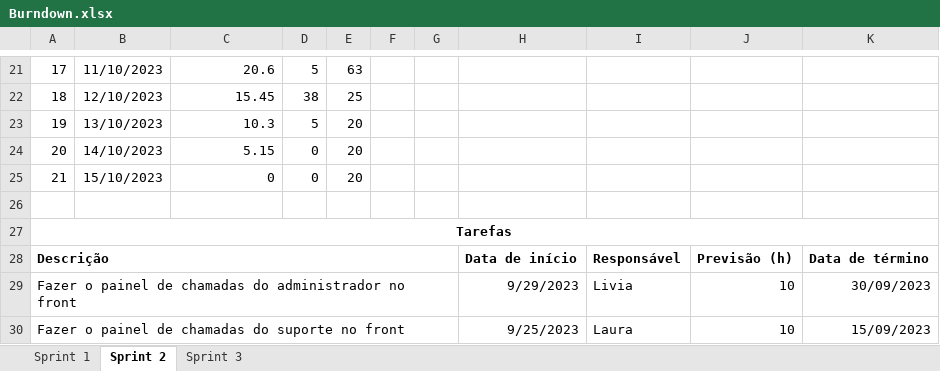
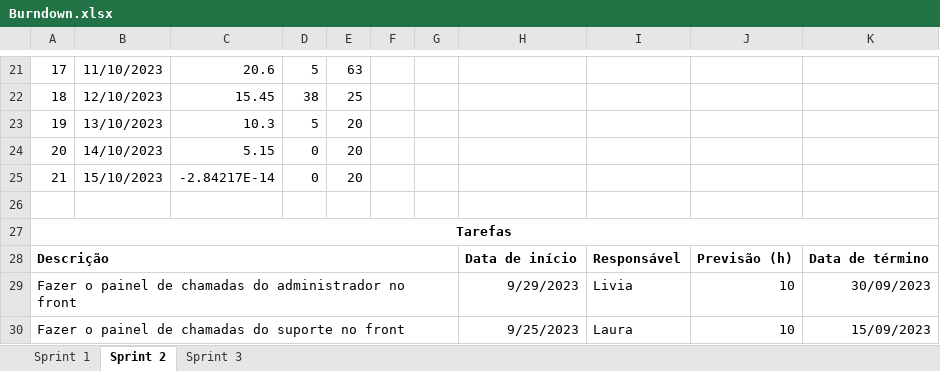
Before and after one commit to Equipe-CodeLand/API-2023.2, an Excel workbook: docs/Burndown.xlsx, sheet Sprint 2, drawn as a sheet; only a part is shown, gaps mark what is left out; values as stored, in another font and other column widths than the file's, no borders; charts and pictures and conditional formats not drawn; the diff names each change by its address in the sheet, - before the commit and + after, or states it on an @@ line.

Commit message:
arrumando o burndown da 3° sprint

```diff
--- a/docs/Burndown.xlsx (sheet Sprint 2)
+++ b/docs/Burndown.xlsx (sheet Sprint 2)
-C25: 0
+C25: -2.84217E-14
```
Also changed, not shown: sheet Sprint 3, sheet Sprint 1, charts or pictures.
